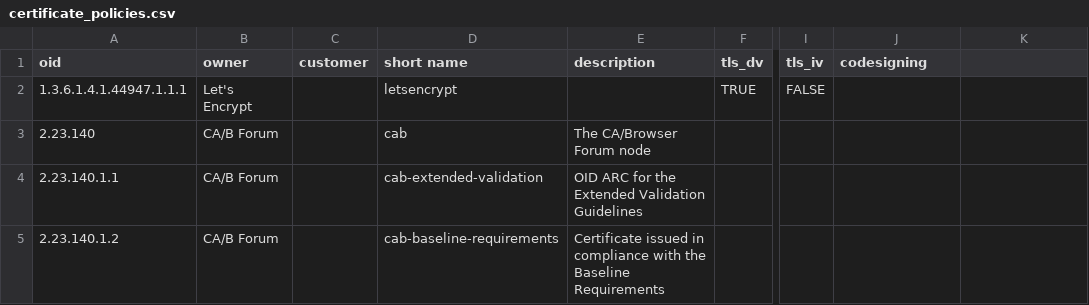
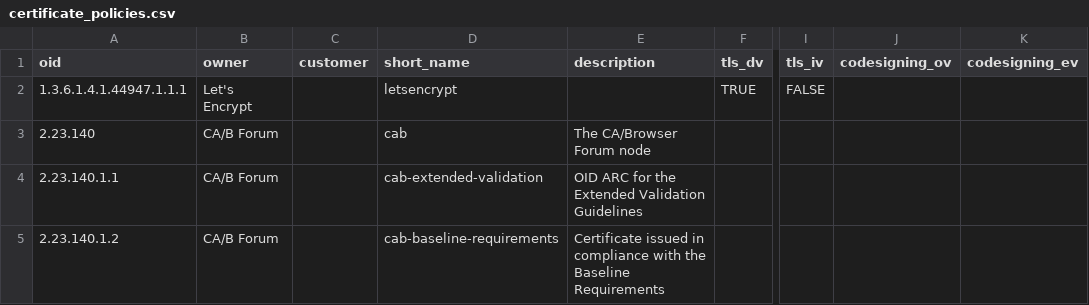
Before and after one commit to zmap/constants, a CSV file: x509/certificate_policies.csv, drawn as a sheet; only a part is shown, gaps mark what is left out; the diff names each change by its address in the sheet, - before the commit and + after, or states it on an @@ line.

Commit message:
splitting out code signing

```diff
--- a/x509/certificate_policies.csv
+++ b/x509/certificate_policies.csv
-D1: short name
+D1: short_name
-J1: codesigning
+J1: codesigning_ov
-K1: (empty)
+K1: codesigning_ev
```
